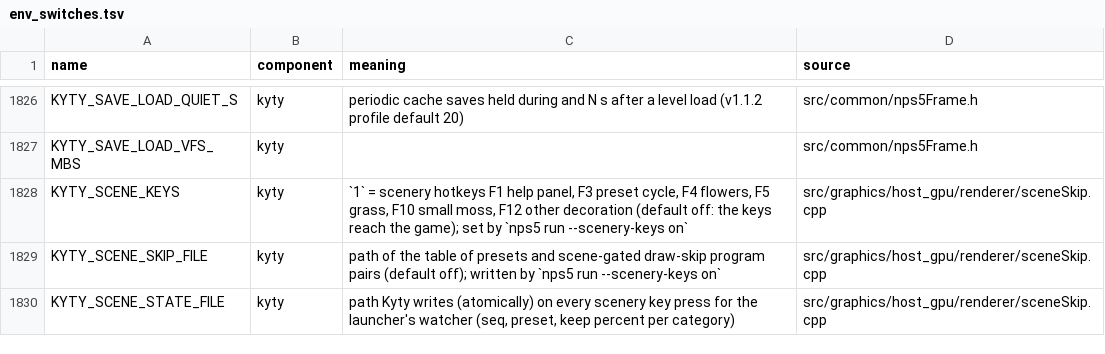
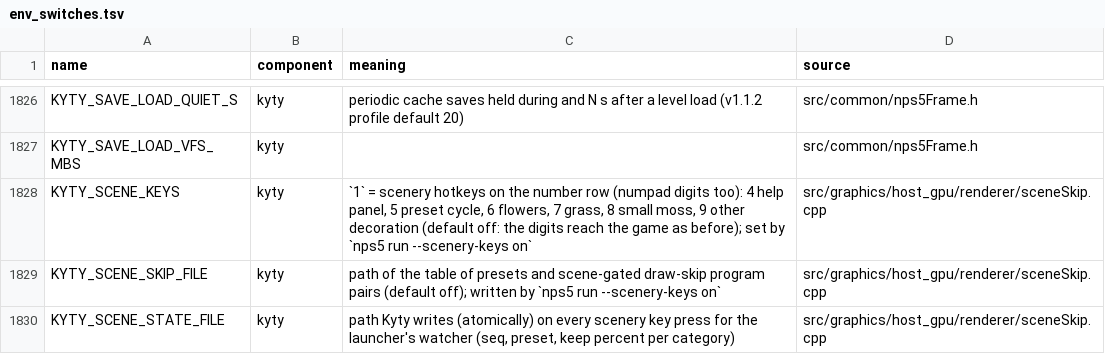
Before and after one commit to computerguy526/nativeps5, a TSV file: docs/env_switches.tsv, drawn as a sheet; only a part is shown, gaps mark what is left out.

```diff
--- a/docs/env_switches.tsv
+++ b/docs/env_switches.tsv
@@ -1827,3 +1827,3 @@ KYTY_SAVE_LOAD_QUIET_S	kyty	periodic cache saves held during and N s after a lev
 KYTY_SAVE_LOAD_VFS_MBS	kyty		src/common/nps5Frame.h
-KYTY_SCENE_KEYS	kyty	`1` = scenery hotkeys F1 help panel, F3 preset cycle, F4 flowers, F5 grass, F10 small moss, F12 other decoration (default off: the keys reach the game); set by `nps5 run --scenery-keys on`	src/graphics/host_gpu/renderer/sceneSkip.cpp
+KYTY_SCENE_KEYS	kyty	`1` = scenery hotkeys on the number row (numpad digits too): 4 help panel, 5 preset cycle, 6 flowers, 7 grass, 8 small moss, 9 other decoration (default off: the digits reach the game as before); set by `nps5 run --scenery-keys on`	src/graphics/host_gpu/renderer/sceneSkip.cpp
 KYTY_SCENE_SKIP_FILE	kyty	path of the table of presets and scene-gated draw-skip program pairs (default off); written by `nps5 run --scenery-keys on`	src/graphics/host_gpu/renderer/sceneSkip.cpp
```
Also changed, not shown: 4 other files.
